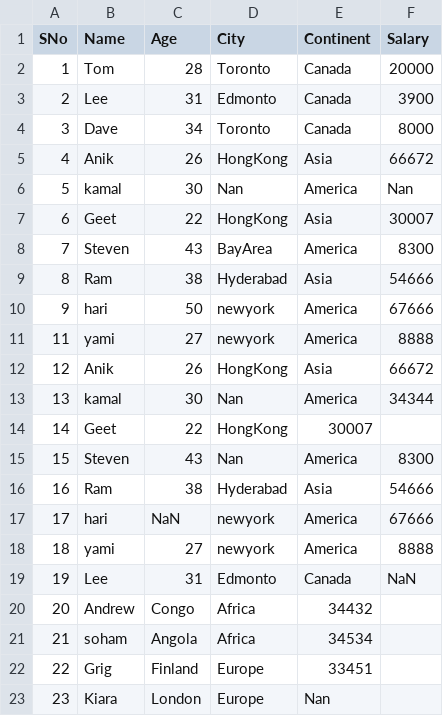
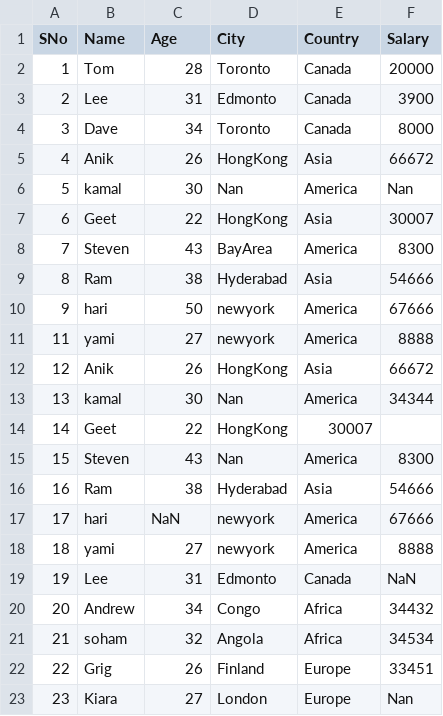
Before and after one commit to dsrscientist/dataset1, a CSV file: empl.csv, drawn as a sheet.

Commit message:
empl.csv
empl.csv

```diff
--- a/empl.csv
+++ b/empl.csv
@@ -1,2 +1,2 @@
-SNo,Name,Age,City,Continent,Salary
+SNo,Name,Age,City,Country,Salary
 1,Tom,28,Toronto,Canada,20000
@@ -19,5 +19,5 @@ SNo,Name,Age,City,Continent,Salary
 19,Lee,31,Edmonto,Canada,NaN
-20,Andrew,Congo,Africa,34432
-21,soham,Angola,Africa,34534
-22,Grig,Finland,Europe,33451
-23,Kiara,London,Europe,Nan
+20,Andrew,34,Congo,Africa,34432
+21,soham,32,Angola,Africa,34534
+22,Grig,26,Finland,Europe,33451
+23,Kiara,27,London,Europe,Nan
```
